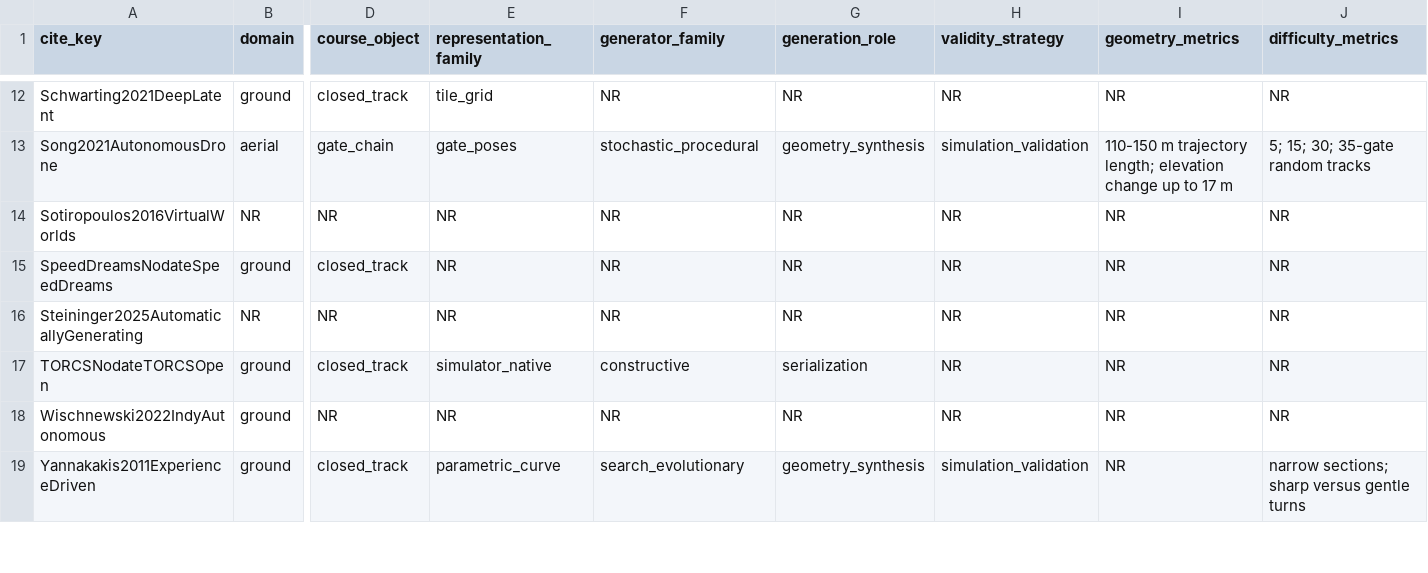
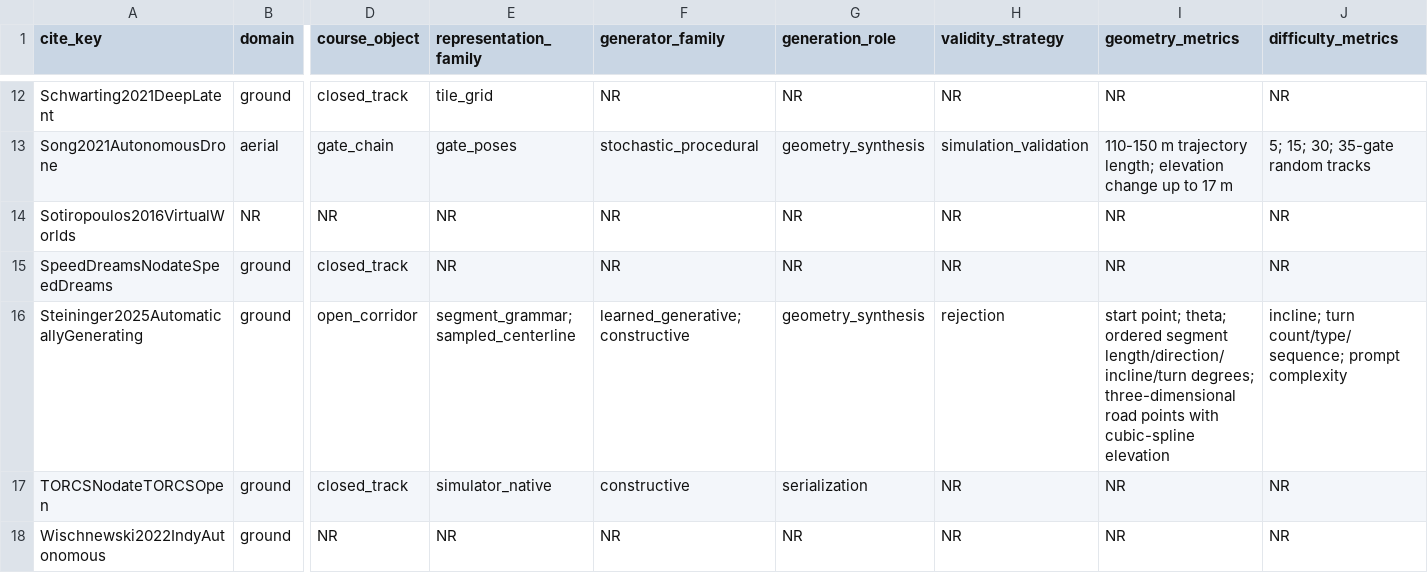
Before and after one commit to AntoineRichard/TrackGen, a CSV file: paper/data/screening_work/v2/evidence_drafts/racing-and-simulators.csv, drawn as a sheet; only a part is shown, gaps mark what is left out; the shorter side is filled out with more unchanged rows; the diff covers the shown part only; the diff names each change by its address in the sheet, - before the commit and + after, or states it on an @@ line.

Commit message:
docs: code road gpt source evidence

```diff
--- a/paper/data/screening_work/v2/evidence_drafts/racing-and-simulators.csv
+++ b/paper/data/screening_work/v2/evidence_drafts/racing-and-simulators.csv
-B16 (domain): NR
+B16 (domain): ground
-D16 (course_object): NR
+D16 (course_object): open_corridor
-E16 (representation_family): NR
+E16 (representation_family): segment_grammar; sampled_centerline
-F16 (generator_family): NR
+F16 (generator_family): learned_generative; constructive
-G16 (generation_role): NR
+G16 (generation_role): geometry_synthesis
-H16 (validity_strategy): NR
+H16 (validity_strategy): rejection
-I16 (geometry_metrics): NR
+I16 (geometry_metrics): start point; theta; ordered segment length/direction/incline/turn degrees; three-dimensional road points with cubic-spline elevation
-J16 (difficulty_metrics): NR
+J16 (difficulty_metrics): incline; turn count/type/sequence; prompt complexity
```
Also changed, not shown: 8 edited cells elsewhere in this file, 1 other file.
